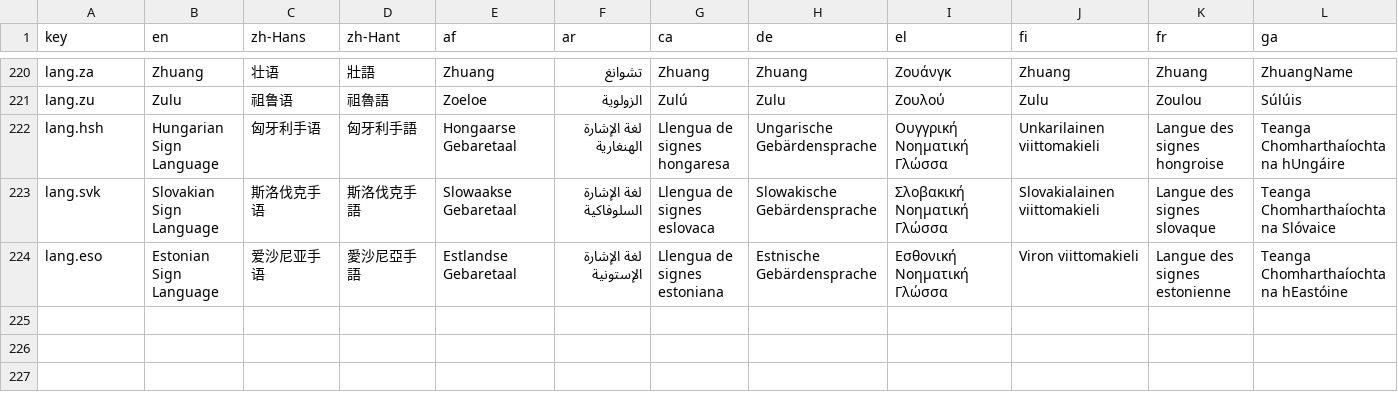
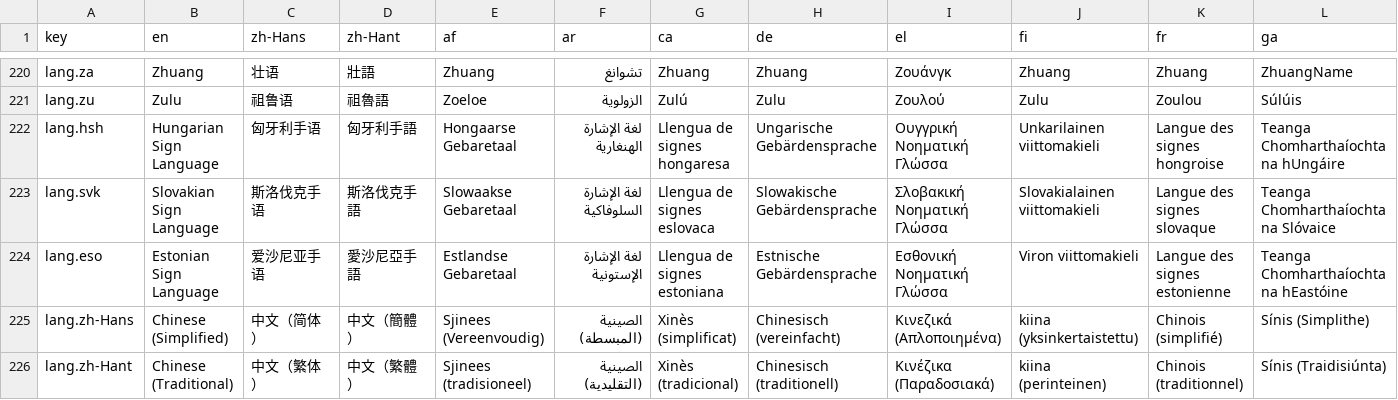
Before and after one commit to longjiang/language-player, a CSV file: data/translations/lp3-trans-langs.csv, drawn as a sheet; only a part is shown, gaps mark what is left out; rows hold the shown columns only; the diff names each change by its address in the sheet, - before the commit and + after, or states it on an @@ line.

Commit message:
Can display string translations.

```diff
--- a/data/translations/lp3-trans-langs.csv
+++ b/data/translations/lp3-trans-langs.csv
+row 225: lang.zh-Hans | Chinese (Simplified) | 中文（简体） | 中文（簡體） | Sjinees (Vereenvoudig) | الصينية (المبسطة) | Xinès (simplificat) | Chinesisch (vereinfacht) | Κινεζικά (Απλοποιημένα) | kiina (yksinkertaistettu) | Chinois (simplifié) | Sínis (Simplithe)
+row 226: lang.zh-Hant | Chinese (Traditional) | 中文（繁体） | 中文（繁體） | Sjinees (tradisioneel) | الصينية (التقليدية) | Xinès (tradicional) | Chinesisch (traditionell) | Κινέζικα (Παραδοσιακά) | kiina (perinteinen) | Chinois (traditionnel) | Sínis (Traidisiúnta)
```
Also changed, not shown: data/translations/lp3-trans-general.csv, 41 other files.
